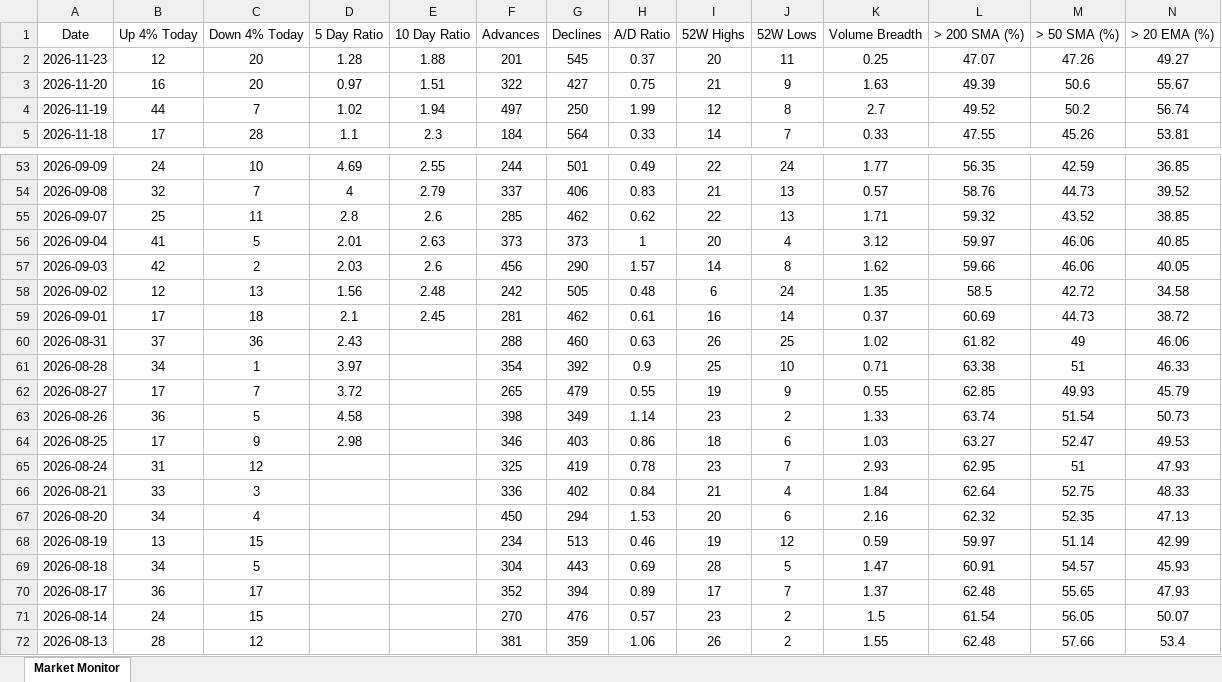
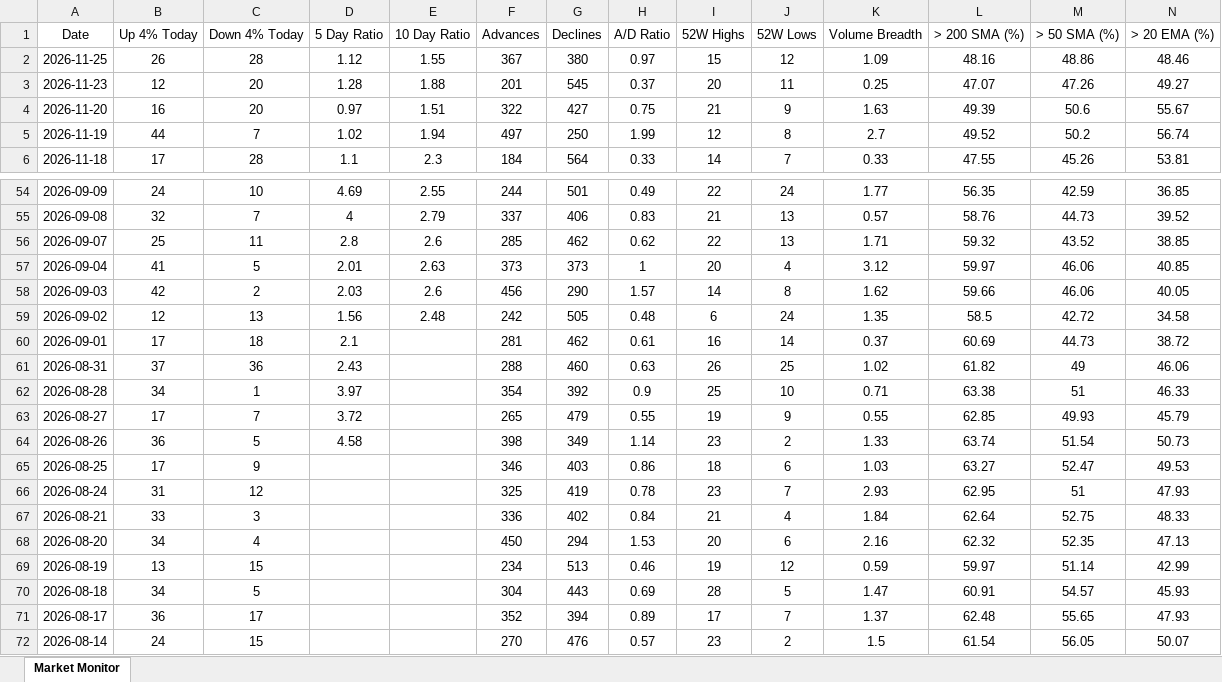
Before and after one commit to chethanshivaraju94-netizen/nse-market-monitor, an Excel workbook: NSE_Market_Monitor.xlsx, sheet Market Monitor, drawn as a sheet; only a part is shown, gaps mark what is left out; the shorter side is filled out with more unchanged rows; values as stored, in another font and other column widths than the file's, no borders; conditional formats not drawn; addresses are those after the commit; rows hold the shown columns only; the diff names each change by its address in the sheet, - before the commit and + after, or states it on an @@ line.

```diff
--- a/NSE_Market_Monitor.xlsx (sheet Market Monitor)
+++ b/NSE_Market_Monitor.xlsx (sheet Market Monitor)
+row 2: 2026-11-25 | 26 | 28 | 1.12 | 1.55 | 367 | 380 | 0.97 | 15 | 12 | 1.09 | 48.16 | 48.86 | 48.46
-E60 (10 Day Ratio): 2.45
+E60 (10 Day Ratio): (empty)
-D65 (5 Day Ratio): 2.98
+D65 (5 Day Ratio): (empty)
```
Also changed, not shown: NSE_Sector_Monitor.xlsx.
